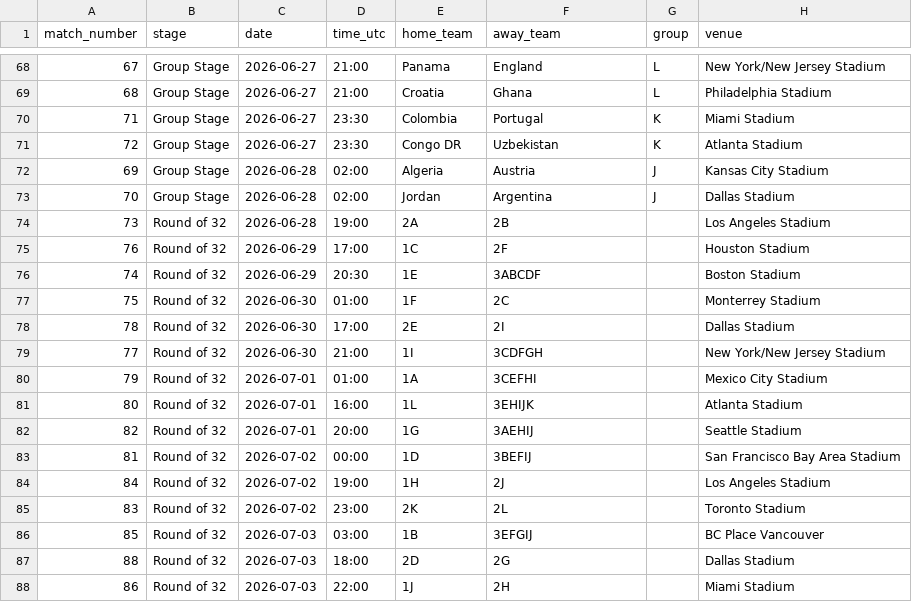
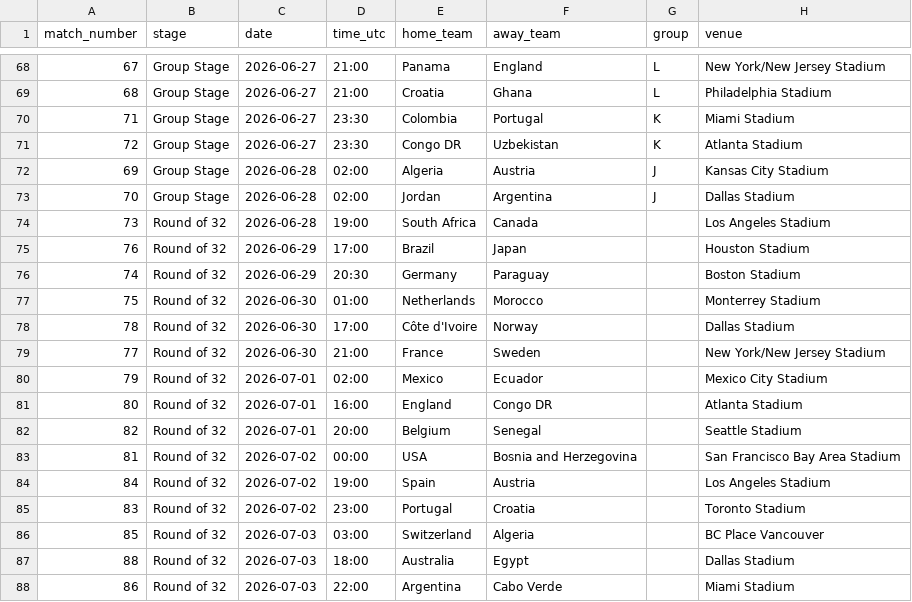
Before and after one commit to GHmysa/predictions-football-bot, a CSV file: ml/data/wc2026_fixtures.csv, drawn as a sheet; only a part is shown, gaps mark what is left out; the diff covers the shown part only.

```diff
--- a/ml/data/wc2026_fixtures.csv
+++ b/ml/data/wc2026_fixtures.csv
@@ -73,16 +73,16 @@ match_number,stage,date,time_utc,home_team,away_team,group,venue
 70,Group Stage,2026-06-28,02:00,Jordan,Argentina,J,Dallas Stadium
-73,Round of 32,2026-06-28,19:00,2A,2B,,Los Angeles Stadium
-76,Round of 32,2026-06-29,17:00,1C,2F,,Houston Stadium
-74,Round of 32,2026-06-29,20:30,1E,3ABCDF,,Boston Stadium
-75,Round of 32,2026-06-30,01:00,1F,2C,,Monterrey Stadium
-78,Round of 32,2026-06-30,17:00,2E,2I,,Dallas Stadium
-77,Round of 32,2026-06-30,21:00,1I,3CDFGH,,New York/New Jersey Stadium
-79,Round of 32,2026-07-01,01:00,1A,3CEFHI,,Mexico City Stadium
-80,Round of 32,2026-07-01,16:00,1L,3EHIJK,,Atlanta Stadium
-82,Round of 32,2026-07-01,20:00,1G,3AEHIJ,,Seattle Stadium
-81,Round of 32,2026-07-02,00:00,1D,3BEFIJ,,San Francisco Bay Area Stadium
-84,Round of 32,2026-07-02,19:00,1H,2J,,Los Angeles Stadium
-83,Round of 32,2026-07-02,23:00,2K,2L,,Toronto Stadium
-85,Round of 32,2026-07-03,03:00,1B,3EFGIJ,,BC Place Vancouver
-88,Round of 32,2026-07-03,18:00,2D,2G,,Dallas Stadium
-86,Round of 32,2026-07-03,22:00,1J,2H,,Miami Stadium
+73,Round of 32,2026-06-28,19:00,South Africa,Canada,,Los Angeles Stadium
+76,Round of 32,2026-06-29,17:00,Brazil,Japan,,Houston Stadium
+74,Round of 32,2026-06-29,20:30,Germany,Paraguay,,Boston Stadium
+75,Round of 32,2026-06-30,01:00,Netherlands,Morocco,,Monterrey Stadium
+78,Round of 32,2026-06-30,17:00,Côte d'Ivoire,Norway,,Dallas Stadium
+77,Round of 32,2026-06-30,21:00,France,Sweden,,New York/New Jersey Stadium
+79,Round of 32,2026-07-01,02:00,Mexico,Ecuador,,Mexico City Stadium
+80,Round of 32,2026-07-01,16:00,England,Congo DR,,Atlanta Stadium
+82,Round of 32,2026-07-01,20:00,Belgium,Senegal,,Seattle Stadium
+81,Round of 32,2026-07-02,00:00,USA,Bosnia and Herzegovina,,San Francisco Bay Area Stadium
+84,Round of 32,2026-07-02,19:00,Spain,Austria,,Los Angeles Stadium
+83,Round of 32,2026-07-02,23:00,Portugal,Croatia,,Toronto Stadium
+85,Round of 32,2026-07-03,03:00,Switzerland,Algeria,,BC Place Vancouver
+88,Round of 32,2026-07-03,18:00,Australia,Egypt,,Dallas Stadium
+86,Round of 32,2026-07-03,22:00,Argentina,Cabo Verde,,Miami Stadium
```
Also changed, not shown: 9 edited cells elsewhere in this file, 7 other files.
